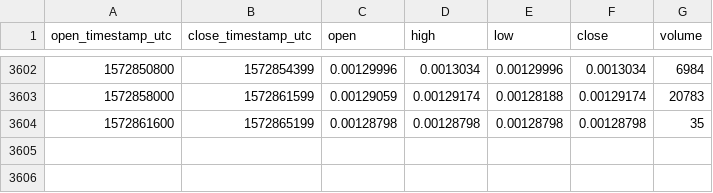
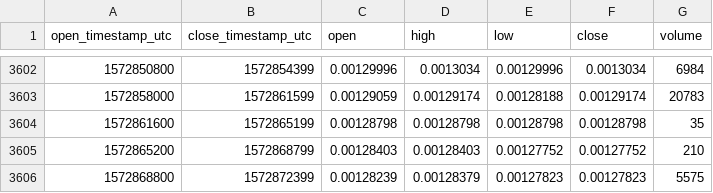
Before and after one commit to cryptobigbro/coinbasepro-BAT-ETH, a CSV file: coinbasepro-BAT-ETH-1h.csv, drawn as a sheet; only a part is shown, gaps mark what is left out; the diff names each change by its address in the sheet, - before the commit and + after, or states it on an @@ line.

Commit message:
Update OHLCV data.

```diff
--- a/coinbasepro-BAT-ETH-1h.csv
+++ b/coinbasepro-BAT-ETH-1h.csv
+row 3605: 1572865200 | 1572868799 | 0.00128403 | 0.00128403 | 0.00127752 | 0.00127752 | 210
+row 3606: 1572868800 | 1572872399 | 0.00128239 | 0.00128379 | 0.00127823 | 0.00127823 | 5575
```
Also changed, not shown: 1 other file.
